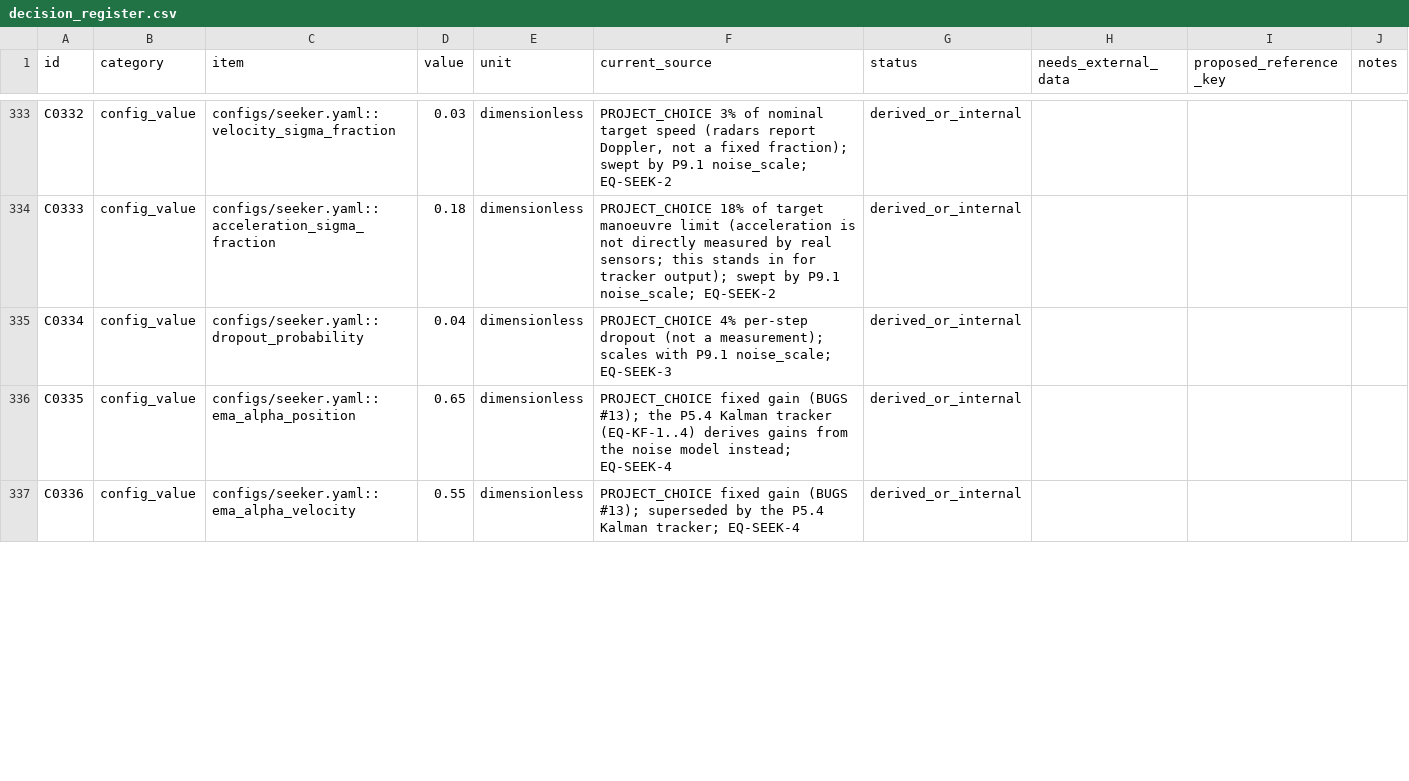
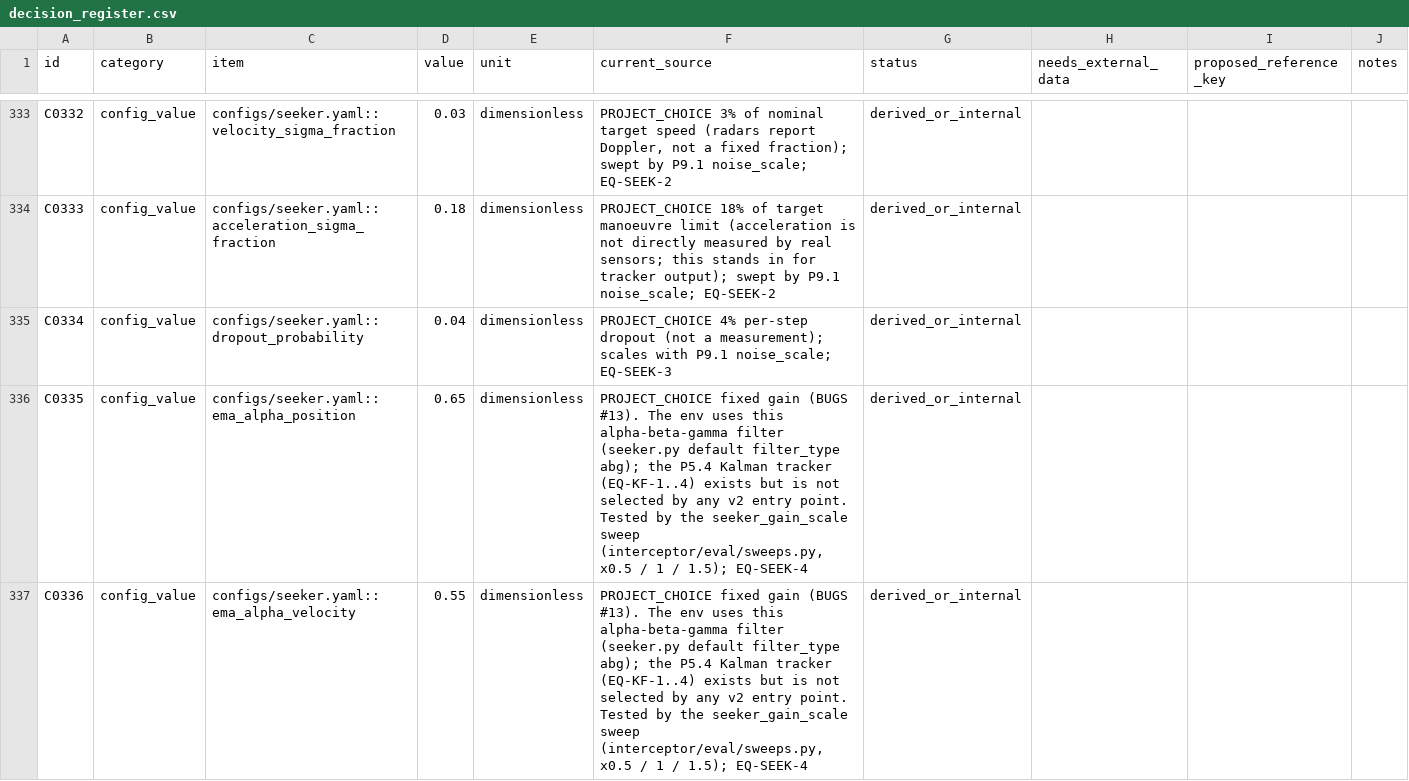
Before and after one commit to siddhmehta5131/interceptor-drone-rl, a CSV file: docs/decision_register.csv, drawn as a sheet; only a part is shown, gaps mark what is left out; the diff covers the shown part only.

```diff
--- a/docs/decision_register.csv
+++ b/docs/decision_register.csv
@@ -335,3 +335,3 @@ C0333,config_value,configs/seeker.yaml::acceleration_sigma_fraction,0.18,dimensi
 C0334,config_value,configs/seeker.yaml::dropout_probability,0.04,dimensionless,PROJECT_CHOICE 4% per-step dropout (not a measurement); scales with P9.1 noise_scale; EQ-SEEK-3,derived_or_internal,,,
-C0335,config_value,configs/seeker.yaml::ema_alpha_position,0.65,dimensionless,PROJECT_CHOICE fixed gain (BUGS #13); the P5.4 Kalman tracker (EQ-KF-1..4) derives gains from the noise model instead; EQ-SEEK-4,derived_or_internal,,,
-C0336,config_value,configs/seeker.yaml::ema_alpha_velocity,0.55,dimensionless,PROJECT_CHOICE fixed gain (BUGS #13); superseded by the P5.4 Kalman tracker; EQ-SEEK-4,derived_or_internal,,,
+C0335,config_value,configs/seeker.yaml::ema_alpha_position,0.65,dimensionless,"PROJECT_CHOICE fixed gain (BUGS #13). The env uses this alpha-beta-gamma filter (seeker.py default filter_type abg); the P5.4 Kalman tracker (EQ-KF-1..4) exists but is not selected by any v2 entry point. Tested by the seeker_gain_scale sweep (interceptor/eval/sweeps.py, x0.5 / 1 / 1.5); EQ-SEEK-4",derived_or_internal,,,
+C0336,config_value,configs/seeker.yaml::ema_alpha_velocity,0.55,dimensionless,"PROJECT_CHOICE fixed gain (BUGS #13). The env uses this alpha-beta-gamma filter (seeker.py default filter_type abg); the P5.4 Kalman tracker (EQ-KF-1..4) exists but is not selected by any v2 entry point. Tested by the seeker_gain_scale sweep (interceptor/eval/sweeps.py, x0.5 / 1 / 1.5); EQ-SEEK-4",derived_or_internal,,,
```
Also changed, not shown: 1 edited cell elsewhere in this file, 5 other files.
